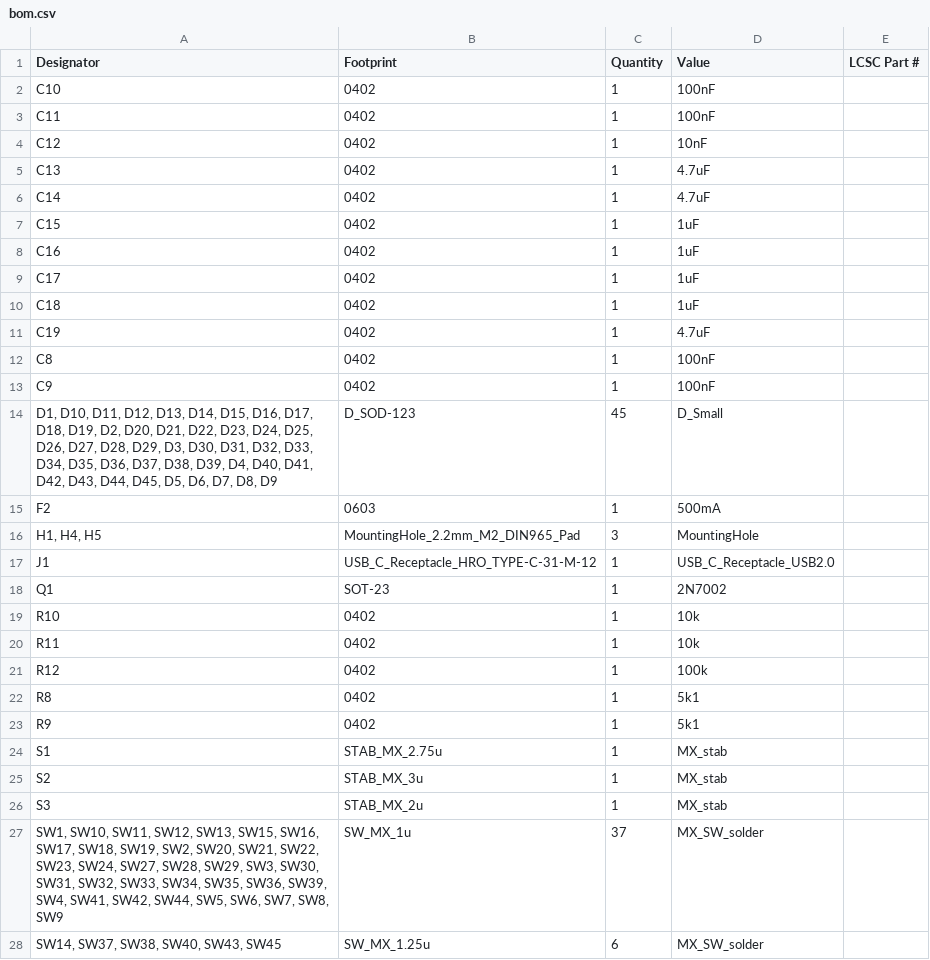
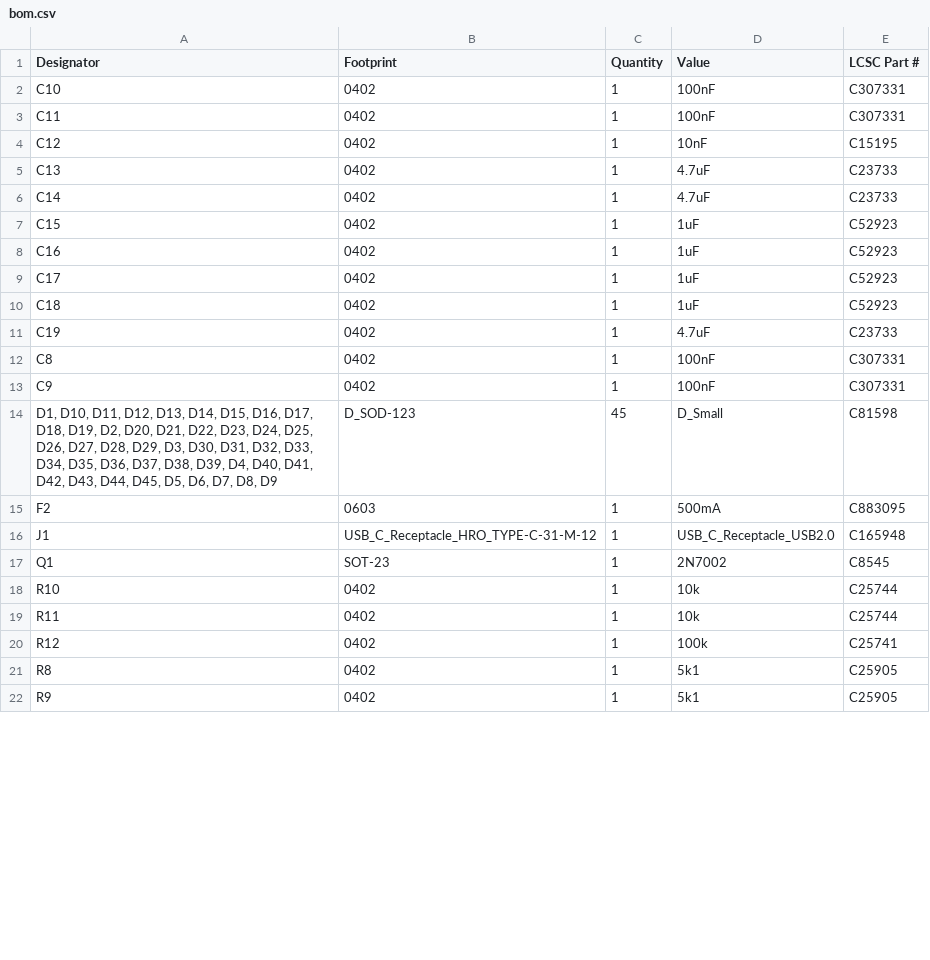
Before and after one commit to zhol0777/minilabaen, a CSV file: production/bom.csv, drawn as a sheet; only a part is shown; the diff covers the shown part only.

```diff
--- a/production/bom.csv
+++ b/production/bom.csv
@@ -1,28 +1,22 @@
 Designator,Footprint,Quantity,Value,LCSC Part #
-C10,0402,1,100nF,
-C11,0402,1,100nF,
-C12,0402,1,10nF,
-C13,0402,1,4.7uF,
-C14,0402,1,4.7uF,
-C15,0402,1,1uF,
-C16,0402,1,1uF,
-C17,0402,1,1uF,
-C18,0402,1,1uF,
-C19,0402,1,4.7uF,
-C8,0402,1,100nF,
-C9,0402,1,100nF,
-"D1, D10, D11, D12, D13, D14, D15, D16, D17, D18, D19, D2, D20, D21, D22, D23, D24, D25, D26, D27, D28, D29, D3, D30, D31, D32, D33, D34, D35, D36, D37, D38, D39, D4, D40, D41, D42, D43, D44, D45, D5, D6, D7, D8, D9",D_SOD-123,45,D_Small,
-F2,0603,1,500mA,
-"H1, H4, H5",MountingHole_2.2mm_M2_DIN965_Pad,3,MountingHole,
-J1,USB_C_Receptacle_HRO_TYPE-C-31-M-12,1,USB_C_Receptacle_USB2.0,
-Q1,SOT-23,1,2N7002,
-R10,0402,1,10k,
-R11,0402,1,10k,
-R12,0402,1,100k,
-R8,0402,1,5k1,
-R9,0402,1,5k1,
-S1,STAB_MX_2.75u,1,MX_stab,
-S2,STAB_MX_3u,1,MX_stab,
-S3,STAB_MX_2u,1,MX_stab,
-"SW1, SW10, SW11, SW12, SW13, SW15, SW16, SW17, SW18, SW19, SW2, SW20, SW21, SW22, SW23, SW24, SW27, SW28, SW29, SW3, SW30, SW31, SW32, SW33, SW34, SW35, SW36, SW39, SW4, SW41, SW42, SW44, SW5, SW6, SW7, SW8, SW9",SW_MX_1u,37,MX_SW_solder,
-"SW14, SW37, SW38, SW40, SW43, SW45",SW_MX_1.25u,6,MX_SW_solder,
+C10,0402,1,100nF,C307331
+C11,0402,1,100nF,C307331
+C12,0402,1,10nF,C15195
+C13,0402,1,4.7uF,C23733
+C14,0402,1,4.7uF,C23733
+C15,0402,1,1uF,C52923
+C16,0402,1,1uF,C52923
+C17,0402,1,1uF,C52923
+C18,0402,1,1uF,C52923
+C19,0402,1,4.7uF,C23733
+C8,0402,1,100nF,C307331
+C9,0402,1,100nF,C307331
+"D1, D10, D11, D12, D13, D14, D15, D16, D17, D18, D19, D2, D20, D21, D22, D23, D24, D25, D26, D27, D28, D29, D3, D30, D31, D32, D33, D34, D35, D36, D37, D38, D39, D4, D40, D41, D42, D43, D44, D45, D5, D6, D7, D8, D9",D_SOD-123,45,D_Small,C81598
+F2,0603,1,500mA,C883095
+J1,USB_C_Receptacle_HRO_TYPE-C-31-M-12,1,USB_C_Receptacle_USB2.0,C165948
+Q1,SOT-23,1,2N7002,C8545
+R10,0402,1,10k,C25744
+R11,0402,1,10k,C25744
+R12,0402,1,100k,C25741
+R8,0402,1,5k1,C25905
+R9,0402,1,5k1,C25905
```
Also changed, not shown: 1 removed row and 4 edited cells elsewhere in this file, production/positions.csv, 41 other files.
